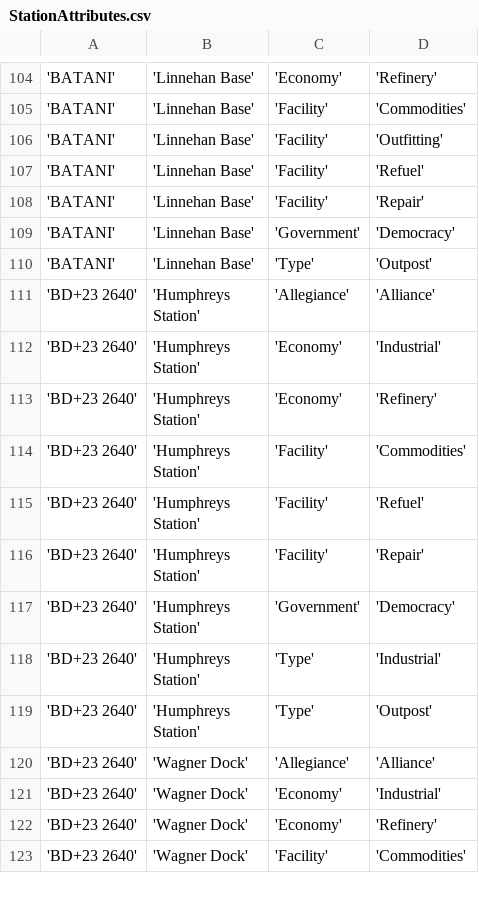
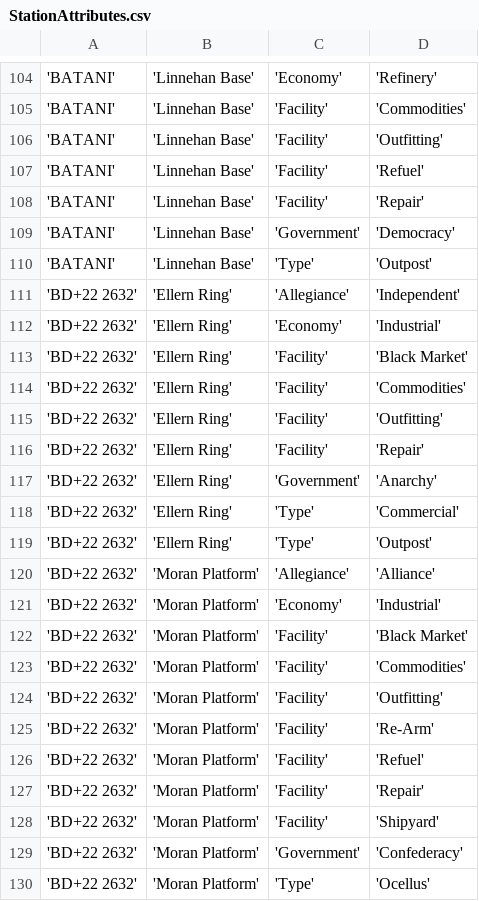
Before and after one commit to EliteDangerous/tradedangerous, a CSV file: data/StationAttributes.csv, drawn as a sheet; only a part is shown, gaps mark what is left out; the shorter side is filled out with more unchanged rows; the diff covers the shown part only; the diff names each change by its address in the sheet, - before the commit and + after, or states it on an @@ line.

Commit message:
system: BD+22 2632, 3 stations

```diff
--- a/data/StationAttributes.csv
+++ b/data/StationAttributes.csv
+row 111: 'BD+22 2632' | 'Ellern Ring' | 'Allegiance' | 'Independent'
+row 112: 'BD+22 2632' | 'Ellern Ring' | 'Economy' | 'Industrial'
+row 113: 'BD+22 2632' | 'Ellern Ring' | 'Facility' | 'Black Market'
+row 114: 'BD+22 2632' | 'Ellern Ring' | 'Facility' | 'Commodities'
+row 115: 'BD+22 2632' | 'Ellern Ring' | 'Facility' | 'Outfitting'
+row 116: 'BD+22 2632' | 'Ellern Ring' | 'Facility' | 'Repair'
+row 117: 'BD+22 2632' | 'Ellern Ring' | 'Government' | 'Anarchy'
+row 118: 'BD+22 2632' | 'Ellern Ring' | 'Type' | 'Commercial'
+row 119: 'BD+22 2632' | 'Ellern Ring' | 'Type' | 'Outpost'
+row 120: 'BD+22 2632' | 'Moran Platform' | 'Allegiance' | 'Alliance'
+row 121: 'BD+22 2632' | 'Moran Platform' | 'Economy' | 'Industrial'
+row 122: 'BD+22 2632' | 'Moran Platform' | 'Facility' | 'Black Market'
+row 123: 'BD+22 2632' | 'Moran Platform' | 'Facility' | 'Commodities'
+row 124: 'BD+22 2632' | 'Moran Platform' | 'Facility' | 'Outfitting'
+row 125: 'BD+22 2632' | 'Moran Platform' | 'Facility' | 'Re-Arm'
+row 126: 'BD+22 2632' | 'Moran Platform' | 'Facility' | 'Refuel'
+row 127: 'BD+22 2632' | 'Moran Platform' | 'Facility' | 'Repair'
+row 128: 'BD+22 2632' | 'Moran Platform' | 'Facility' | 'Shipyard'
+row 129: 'BD+22 2632' | 'Moran Platform' | 'Government' | 'Confederacy'
+row 130: 'BD+22 2632' | 'Moran Platform' | 'Type' | 'Ocellus'
```
Also changed, not shown: 11 added rows elsewhere in this file, data/ShipVendor.csv, data/Station.csv, 1 other file.
